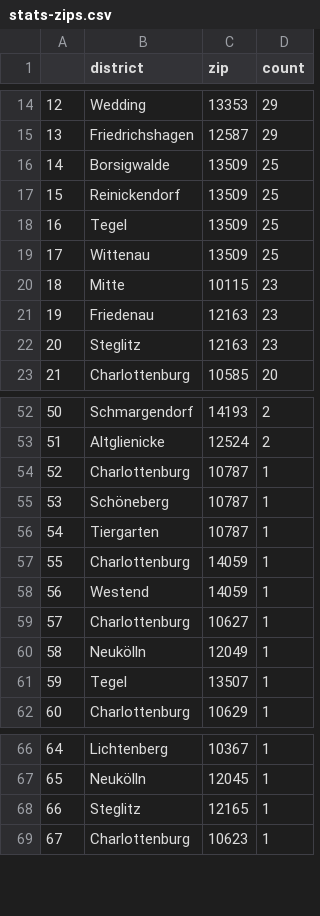
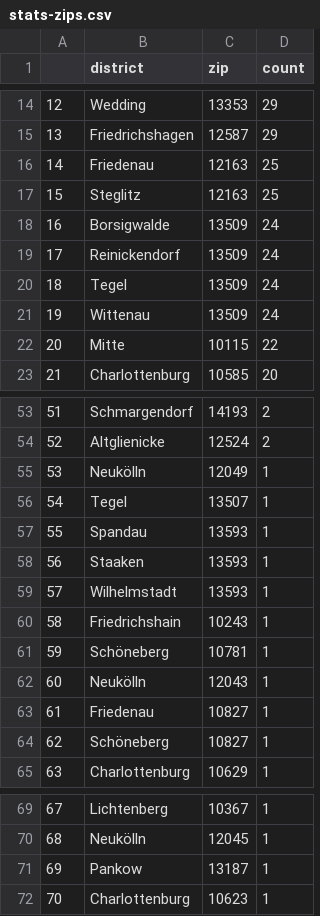
Before and after one commit to demodiff/berlin, a CSV file: data/stats-zips.csv, drawn as a sheet; only a part is shown, gaps mark what is left out; removed rows and columns are numbered as before the commit, all else as after; the diff covers the shown part only; the diff names each change by its address in the sheet, - before the commit and + after, or states it on an @@ line.

```diff
--- a/data/stats-zips.csv
+++ b/data/stats-zips.csv
+row 16: 14 | Friedenau | 12163 | 25
+row 17: 15 | Steglitz | 12163 | 25
@@ column A renumbered from row 18 down @@
-D18:D21 (count): 25
+D18:D21 (count): 24
-D22 (count): 23
+D22 (count): 22
-row 21: 19 | Friedenau | 12163 | 23
-row 22: 20 | Steglitz | 12163 | 23
-row 54: 52 | Charlottenburg | 10787 | 1
-row 55: 53 | Schöneberg | 10787 | 1
-row 56: 54 | Tiergarten | 10787 | 1
-row 57: 55 | Charlottenburg | 14059 | 1
-row 58: 56 | Westend | 14059 | 1
-row 59: 57 | Charlottenburg | 10627 | 1
+row 57: 55 | Spandau | 13593 | 1
+row 58: 56 | Staaken | 13593 | 1
+row 59: 57 | Wilhelmstadt | 13593 | 1
+row 60: 58 | Friedrichshain | 10243 | 1
+row 61: 59 | Schöneberg | 10781 | 1
+row 62: 60 | Neukölln | 12043 | 1
+row 63: 61 | Friedenau | 10827 | 1
+row 64: 62 | Schöneberg | 10827 | 1
-row 68: 66 | Steglitz | 12165 | 1
+row 71: 69 | Pankow | 13187 | 1
```
Also changed, not shown: 1 added row and 9 edited cells elsewhere in this file, 1 other file.
